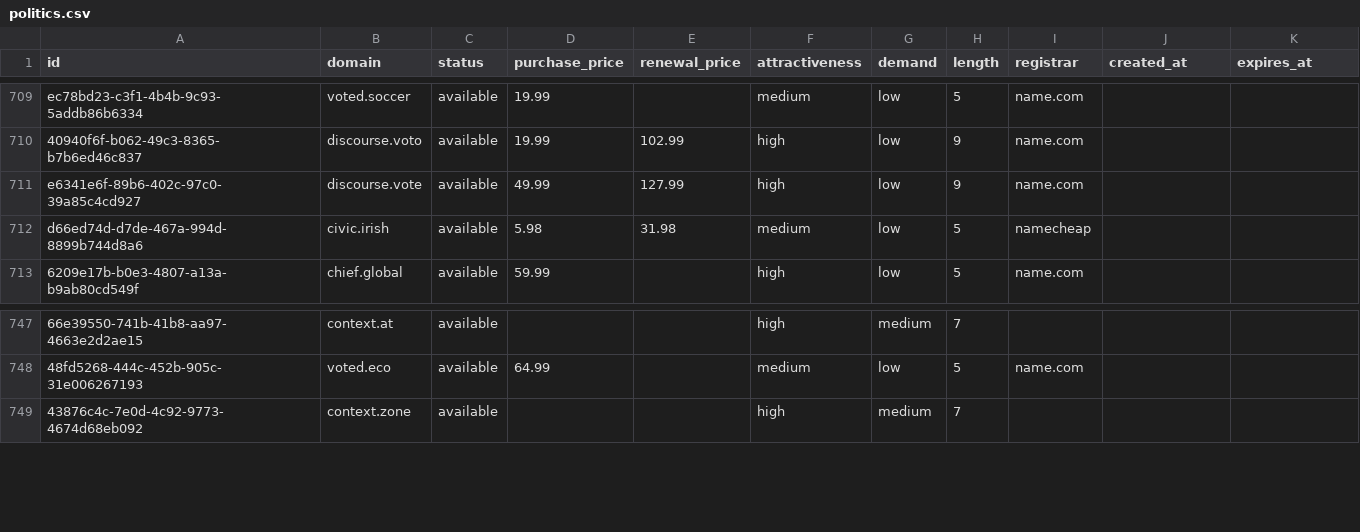
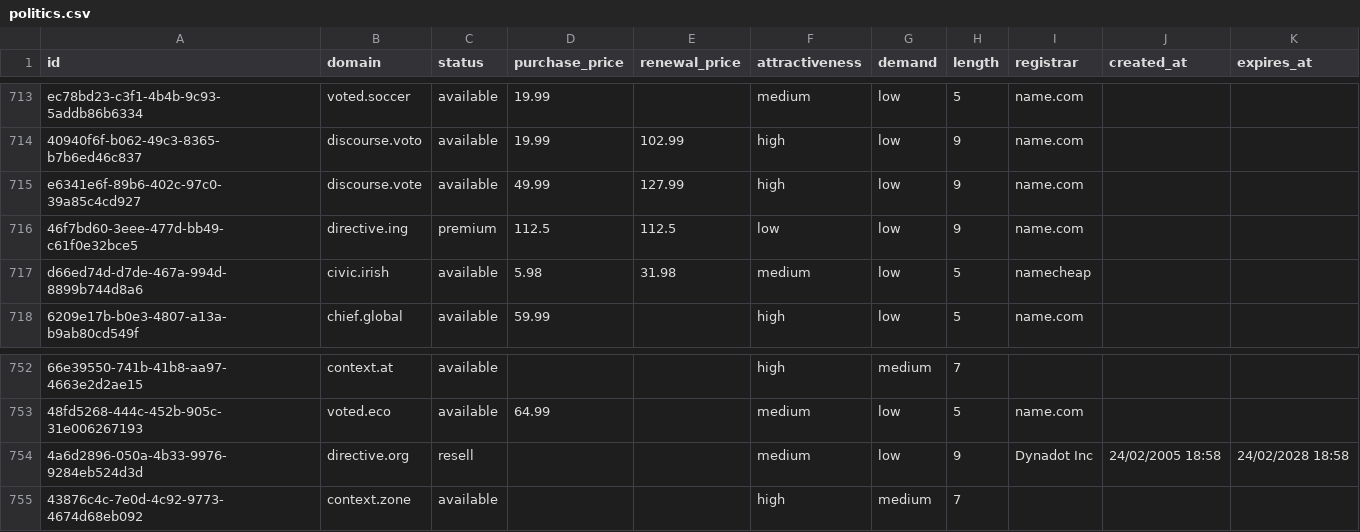
Before and after one commit to UniqueDomains/politics-oneword-domains, a CSV file: politics.csv, drawn as a sheet; only a part is shown, gaps mark what is left out; the diff covers the shown part only; the diff names each change by its address in the sheet, - before the commit and + after, or states it on an @@ line.

```diff
--- a/politics.csv
+++ b/politics.csv
+row 716: 46f7bd60-3eee-477d-bb49-c61f0e32bce5 | directive.ing | premium | 112.5 | 112.5 | low | low | 9 | name.com
+row 754: 4a6d2896-050a-4b33-9976-9284eb524d3d | directive.org | resell |  |  | medium | low | 9 | Dynadot Inc | 24/02/2005 18:58 | 24/02/2028 18:58
```
Also changed, not shown: 4 added rows and 6 removed rows elsewhere in this file, 4 other files.
